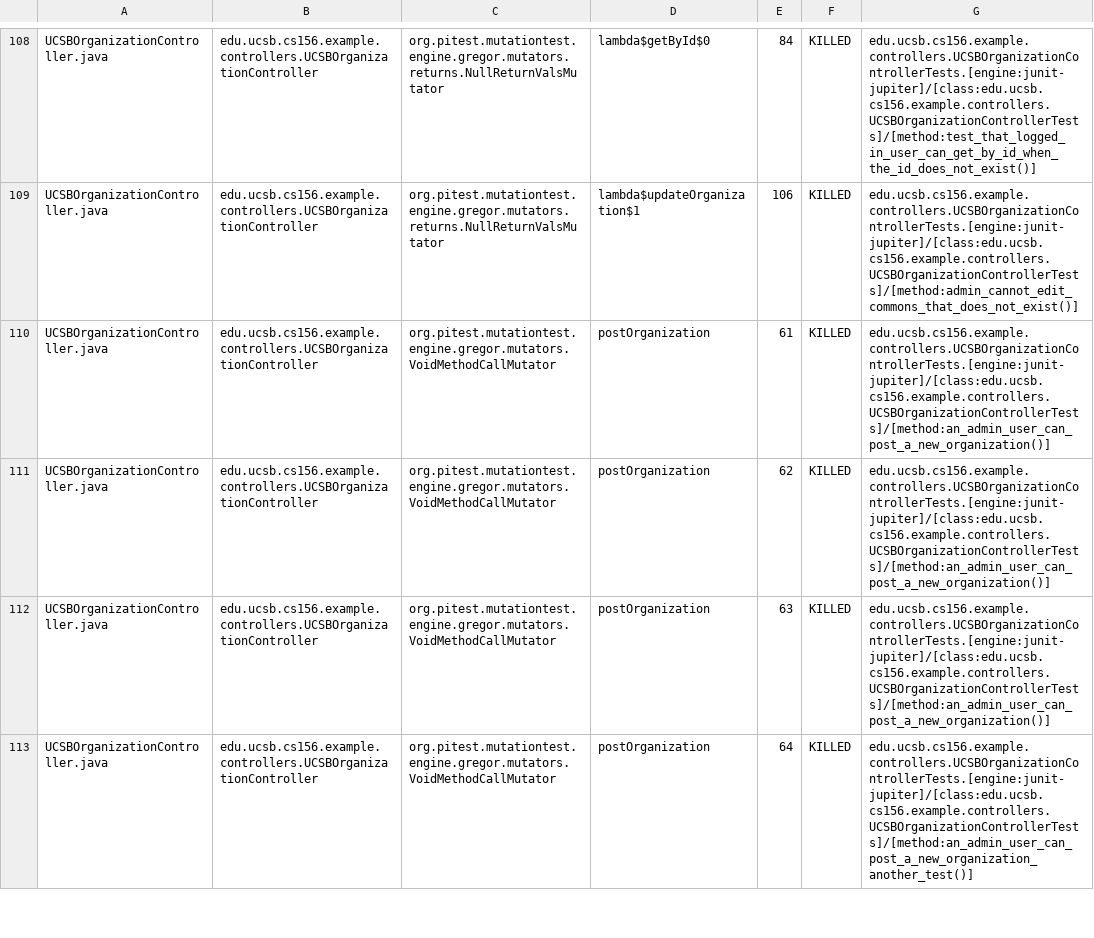
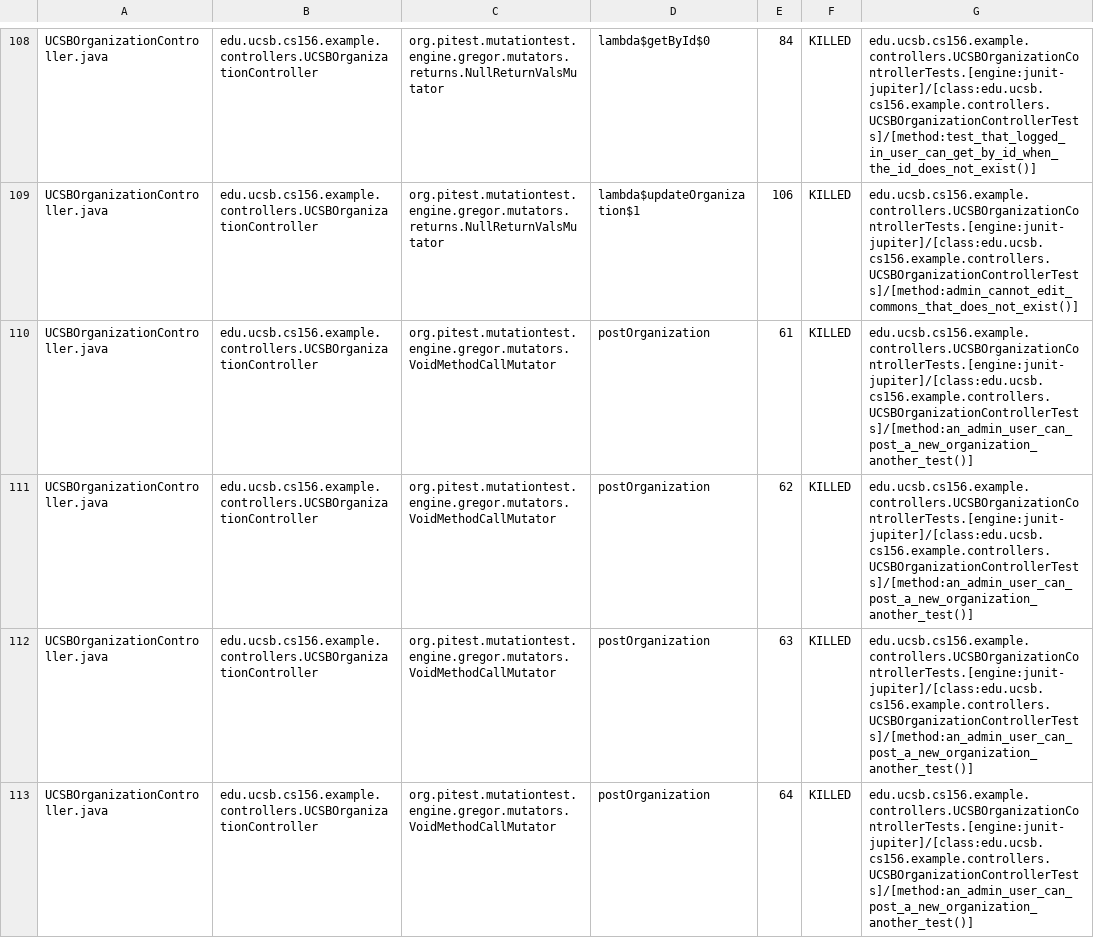
Before and after one commit to ucsb-cs156-f25/team02-f25-04, a CSV file: prs/131/pitest/mutations.csv, drawn as a sheet; only a part is shown, gaps mark what is left out; the diff covers the shown part only.

Commit message:
Deploying to gh-pages from @ ucsb-cs156-f25/team02-f25-04@6b53976067de9a830d7834c00d5969b95e5556c4 🚀

```diff
--- a/prs/131/pitest/mutations.csv
+++ b/prs/131/pitest/mutations.csv
@@ -109,5 +109,5 @@ UCSBOrganizationController.java,edu.ucsb.cs156.example.controllers.UCSBOrganizat
 UCSBOrganizationController.java,edu.ucsb.cs156.example.controllers.UCSBOrganizationController,org.pitest.mutationtest.engine.gregor.mutators.returns.NullReturnValsMutator,lambda$updateOrganization$1,106,KILLED,edu.ucsb.cs156.example.controllers.UCSBOrganizationControllerTests.[engine:junit-jupiter]/[class:edu.ucsb.cs156.example.controllers.UCSBOrganizationControllerTests]/[method:admin_cannot_edit_commons_that_does_not_exist()]
-UCSBOrganizationController.java,edu.ucsb.cs156.example.controllers.UCSBOrganizationController,org.pitest.mutationtest.engine.gregor.mutators.VoidMethodCallMutator,postOrganization,61,KILLED,edu.ucsb.cs156.example.controllers.UCSBOrganizationControllerTests.[engine:junit-jupiter]/[class:edu.ucsb.cs156.example.controllers.UCSBOrganizationControllerTests]/[method:an_admin_user_can_post_a_new_organization()]
-UCSBOrganizationController.java,edu.ucsb.cs156.example.controllers.UCSBOrganizationController,org.pitest.mutationtest.engine.gregor.mutators.VoidMethodCallMutator,postOrganization,62,KILLED,edu.ucsb.cs156.example.controllers.UCSBOrganizationControllerTests.[engine:junit-jupiter]/[class:edu.ucsb.cs156.example.controllers.UCSBOrganizationControllerTests]/[method:an_admin_user_can_post_a_new_organization()]
-UCSBOrganizationController.java,edu.ucsb.cs156.example.controllers.UCSBOrganizationController,org.pitest.mutationtest.engine.gregor.mutators.VoidMethodCallMutator,postOrganization,63,KILLED,edu.ucsb.cs156.example.controllers.UCSBOrganizationControllerTests.[engine:junit-jupiter]/[class:edu.ucsb.cs156.example.controllers.UCSBOrganizationControllerTests]/[method:an_admin_user_can_post_a_new_organization()]
+UCSBOrganizationController.java,edu.ucsb.cs156.example.controllers.UCSBOrganizationController,org.pitest.mutationtest.engine.gregor.mutators.VoidMethodCallMutator,postOrganization,61,KILLED,edu.ucsb.cs156.example.controllers.UCSBOrganizationControllerTests.[engine:junit-jupiter]/[class:edu.ucsb.cs156.example.controllers.UCSBOrganizationControllerTests]/[method:an_admin_user_can_post_a_new_organization_another_test()]
+UCSBOrganizationController.java,edu.ucsb.cs156.example.controllers.UCSBOrganizationController,org.pitest.mutationtest.engine.gregor.mutators.VoidMethodCallMutator,postOrganization,62,KILLED,edu.ucsb.cs156.example.controllers.UCSBOrganizationControllerTests.[engine:junit-jupiter]/[class:edu.ucsb.cs156.example.controllers.UCSBOrganizationControllerTests]/[method:an_admin_user_can_post_a_new_organization_another_test()]
+UCSBOrganizationController.java,edu.ucsb.cs156.example.controllers.UCSBOrganizationController,org.pitest.mutationtest.engine.gregor.mutators.VoidMethodCallMutator,postOrganization,63,KILLED,edu.ucsb.cs156.example.controllers.UCSBOrganizationControllerTests.[engine:junit-jupiter]/[class:edu.ucsb.cs156.example.controllers.UCSBOrganizationControllerTests]/[method:an_admin_user_can_post_a_new_organization_another_test()]
 UCSBOrganizationController.java,edu.ucsb.cs156.example.controllers.UCSBOrganizationController,org.pitest.mutationtest.engine.gregor.mutators.VoidMethodCallMutator,postOrganization,64,KILLED,edu.ucsb.cs156.example.controllers.UCSBOrganizationControllerTests.[engine:junit-jupiter]/[class:edu.ucsb.cs156.example.controllers.UCSBOrganizationControllerTests]/[method:an_admin_user_can_post_a_new_organization_another_test()]
```
Also changed, not shown: 2 edited cells elsewhere in this file, 21 other files.
